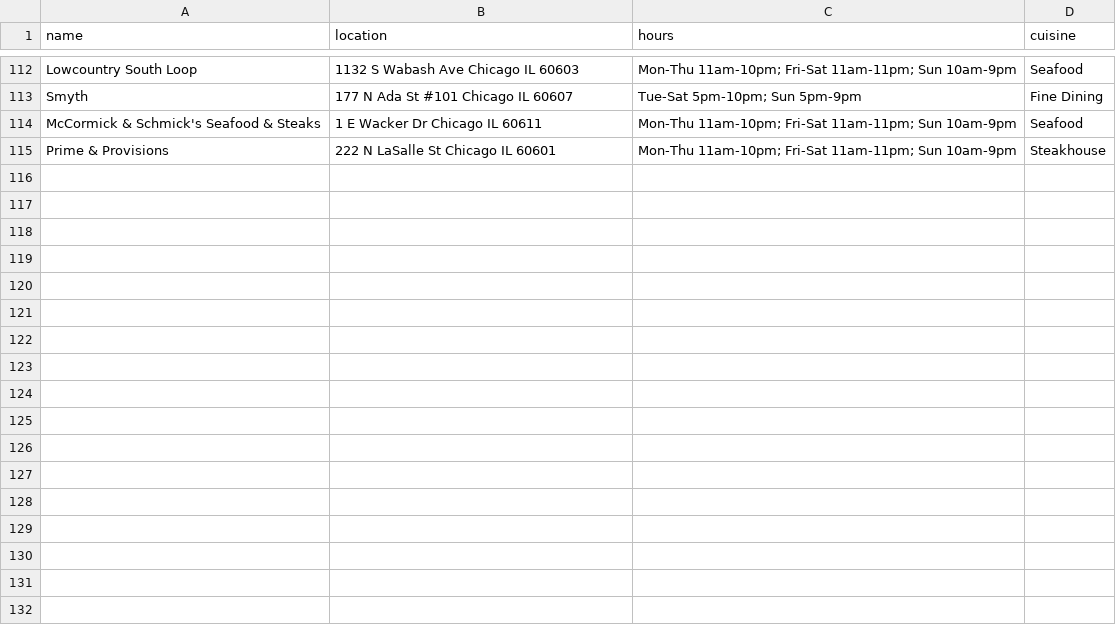
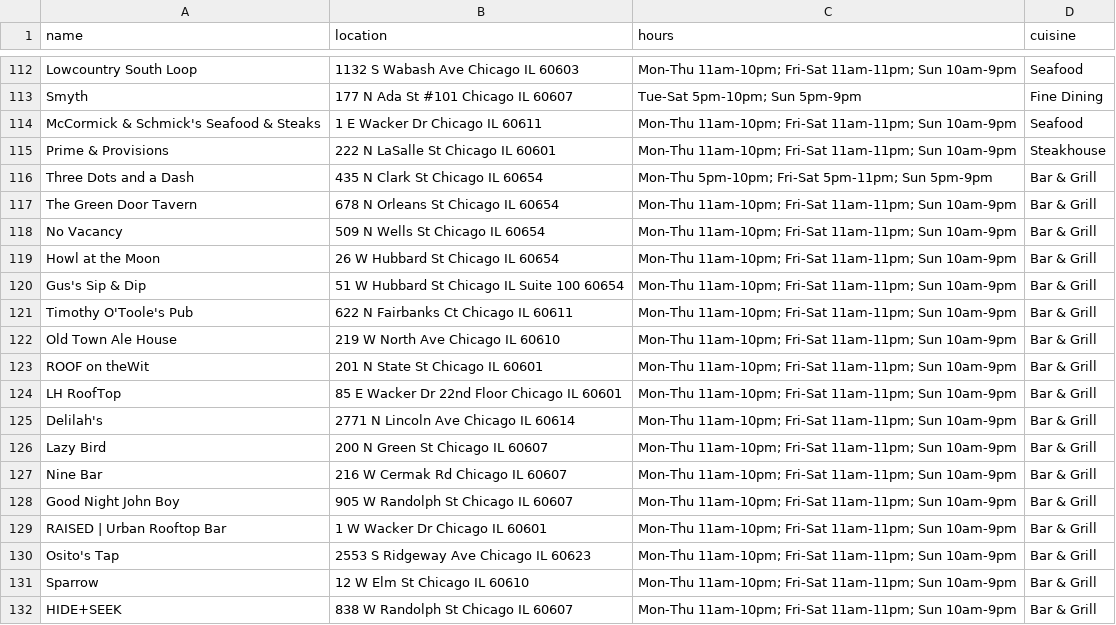
Before and after one commit to chriscblake/chicago-dinner-randomizer, a CSV file: dataset.csv, drawn as a sheet; only a part is shown, gaps mark what is left out.

Commit message:
Update dataset.csv

```diff
--- a/dataset.csv
+++ b/dataset.csv
@@ -115 +115,18 @@ McCormick & Schmick's Seafood & Steaks,1 E Wacker Dr Chicago IL 60611,Mon-Thu 11
 Prime & Provisions,222 N LaSalle St Chicago IL 60601,Mon-Thu 11am-10pm; Fri-Sat 11am-11pm; Sun 10am-9pm,Steakhouse
+Three Dots and a Dash,435 N Clark St Chicago IL 60654,Mon-Thu 5pm-10pm; Fri-Sat 5pm-11pm; Sun 5pm-9pm,Bar & Grill
+The Green Door Tavern,678 N Orleans St Chicago IL 60654,Mon-Thu 11am-10pm; Fri-Sat 11am-11pm; Sun 10am-9pm,Bar & Grill
+No Vacancy,509 N Wells St Chicago IL 60654,Mon-Thu 11am-10pm; Fri-Sat 11am-11pm; Sun 10am-9pm,Bar & Grill
+Howl at the Moon,26 W Hubbard St Chicago IL 60654,Mon-Thu 11am-10pm; Fri-Sat 11am-11pm; Sun 10am-9pm,Bar & Grill
+Gus's Sip & Dip,51 W Hubbard St Chicago IL Suite 100 60654,Mon-Thu 11am-10pm; Fri-Sat 11am-11pm; Sun 10am-9pm,Bar & Grill
+Timothy O'Toole's Pub,622 N Fairbanks Ct Chicago IL 60611,Mon-Thu 11am-10pm; Fri-Sat 11am-11pm; Sun 10am-9pm,Bar & Grill
+Old Town Ale House,219 W North Ave Chicago IL 60610,Mon-Thu 11am-10pm; Fri-Sat 11am-11pm; Sun 10am-9pm,Bar & Grill
+ROOF on theWit,201 N State St Chicago IL 60601,Mon-Thu 11am-10pm; Fri-Sat 11am-11pm; Sun 10am-9pm,Bar & Grill
+LH RoofTop,85 E Wacker Dr 22nd Floor Chicago IL 60601,Mon-Thu 11am-10pm; Fri-Sat 11am-11pm; Sun 10am-9pm,Bar & Grill
+Delilah's,2771 N Lincoln Ave Chicago IL 60614,Mon-Thu 11am-10pm; Fri-Sat 11am-11pm; Sun 10am-9pm,Bar & Grill
+Lazy Bird,200 N Green St Chicago IL 60607,Mon-Thu 11am-10pm; Fri-Sat 11am-11pm; Sun 10am-9pm,Bar & Grill
+Nine Bar,216 W Cermak Rd Chicago IL 60607,Mon-Thu 11am-10pm; Fri-Sat 11am-11pm; Sun 10am-9pm,Bar & Grill
+Good Night John Boy,905 W Randolph St Chicago IL 60607,Mon-Thu 11am-10pm; Fri-Sat 11am-11pm; Sun 10am-9pm,Bar & Grill
+RAISED | Urban Rooftop Bar,1 W Wacker Dr Chicago IL 60601,Mon-Thu 11am-10pm; Fri-Sat 11am-11pm; Sun 10am-9pm,Bar & Grill
+Osito's Tap,2553 S Ridgeway Ave Chicago IL 60623,Mon-Thu 11am-10pm; Fri-Sat 11am-11pm; Sun 10am-9pm,Bar & Grill
+Sparrow,12 W Elm St Chicago IL 60610,Mon-Thu 11am-10pm; Fri-Sat 11am-11pm; Sun 10am-9pm,Bar & Grill
+HIDE+SEEK,838 W Randolph St Chicago IL 60607,Mon-Thu 11am-10pm; Fri-Sat 11am-11pm; Sun 10am-9pm,Bar & Grill
```
